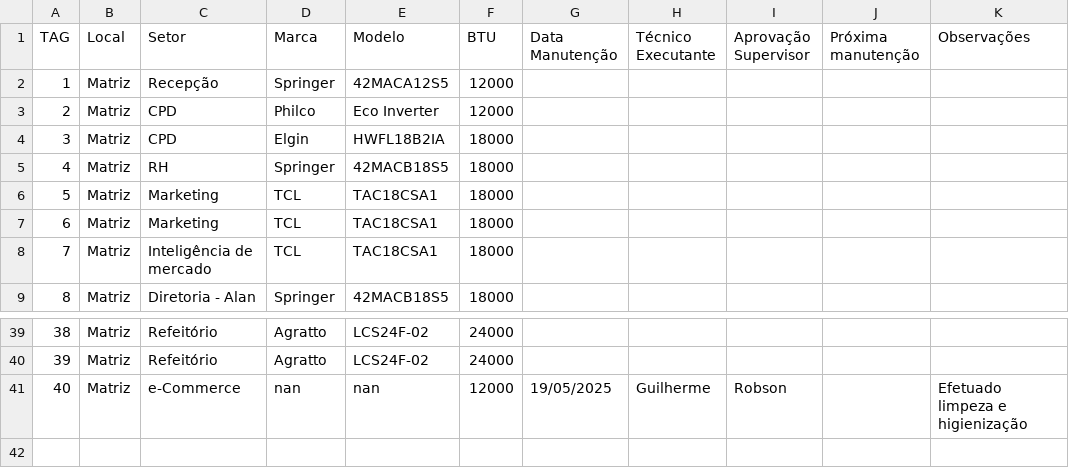
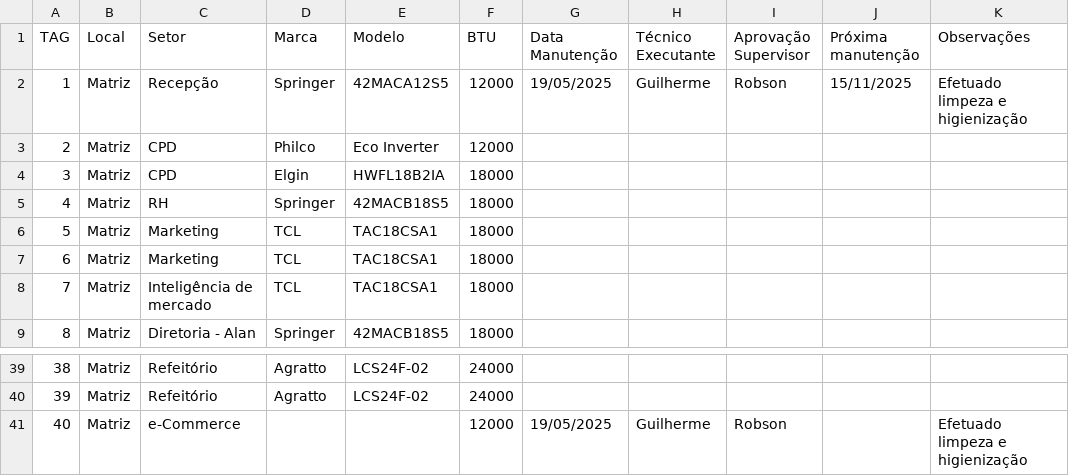
Before and after one commit to vilelarobson0971/pmoc, a CSV file: pmoc.csv, drawn as a sheet; only a part is shown, gaps mark what is left out.

Commit message:
Atualização PMOC - 2025-05-20 18:22:52

```diff
--- a/pmoc.csv
+++ b/pmoc.csv
@@ -1,3 +1,3 @@
 TAG,Local,Setor,Marca,Modelo,BTU,Data Manutenção,Técnico Executante,Aprovação Supervisor,Próxima manutenção,Observações
-1,Matriz,Recepção,Springer,42MACA12S5,12000,,,,,
+1,Matriz,Recepção,Springer,42MACA12S5,12000,19/05/2025,Guilherme,Robson,15/11/2025,Efetuado limpeza e higienização
 2,Matriz,CPD,Philco,Eco Inverter,12000,,,,,
@@ -40,2 +40,2 @@ TAG,Local,Setor,Marca,Modelo,BTU,Data Manutenção,Técnico Executante,Aprovaç
 39,Matriz,Refeitório,Agratto,LCS24F-02,24000,,,,,
-40,Matriz,e-Commerce,nan,nan,12000,19/05/2025,Guilherme,Robson,,Efetuado limpeza e higienização
+40,Matriz,e-Commerce,,,12000,19/05/2025,Guilherme,Robson,,Efetuado limpeza e higienização
```
